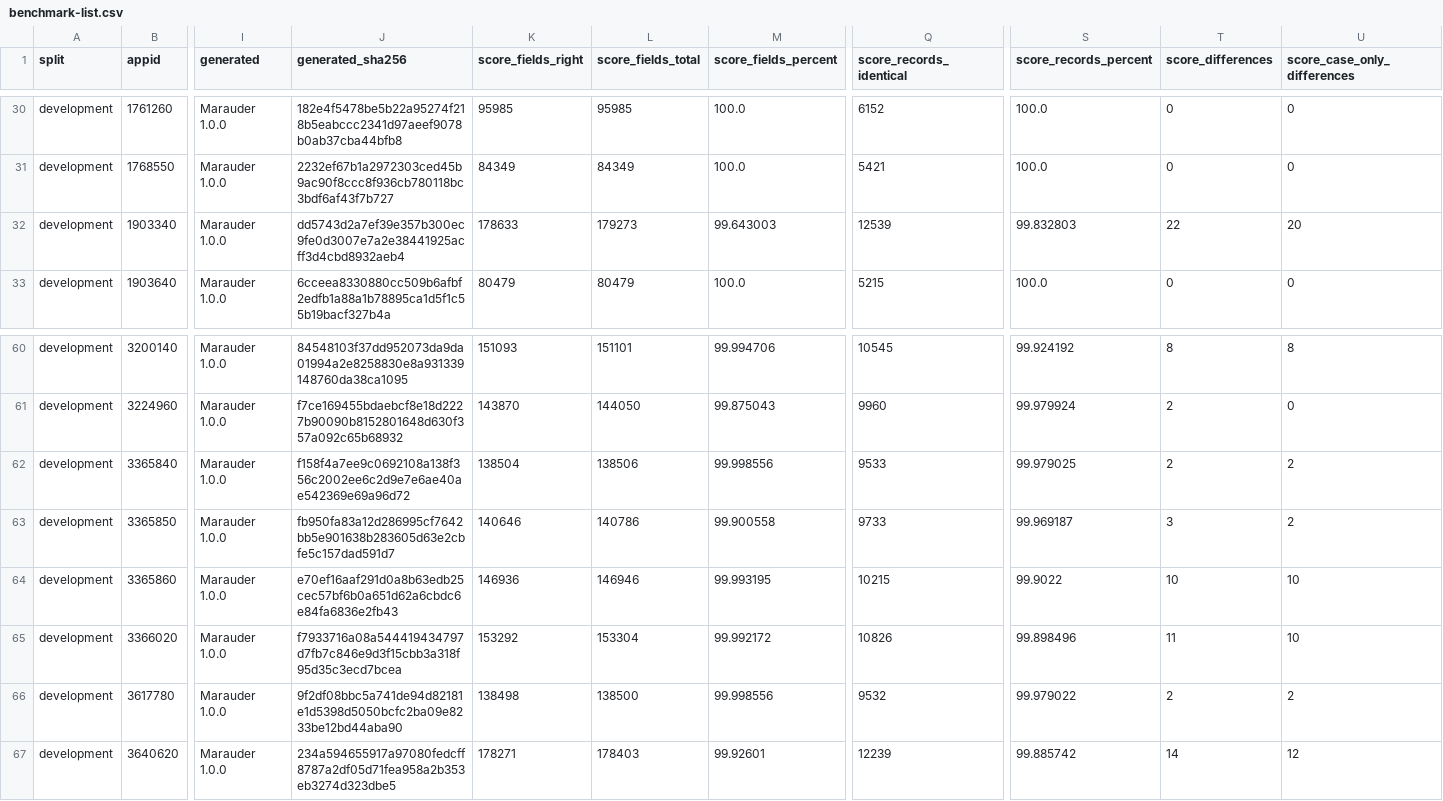
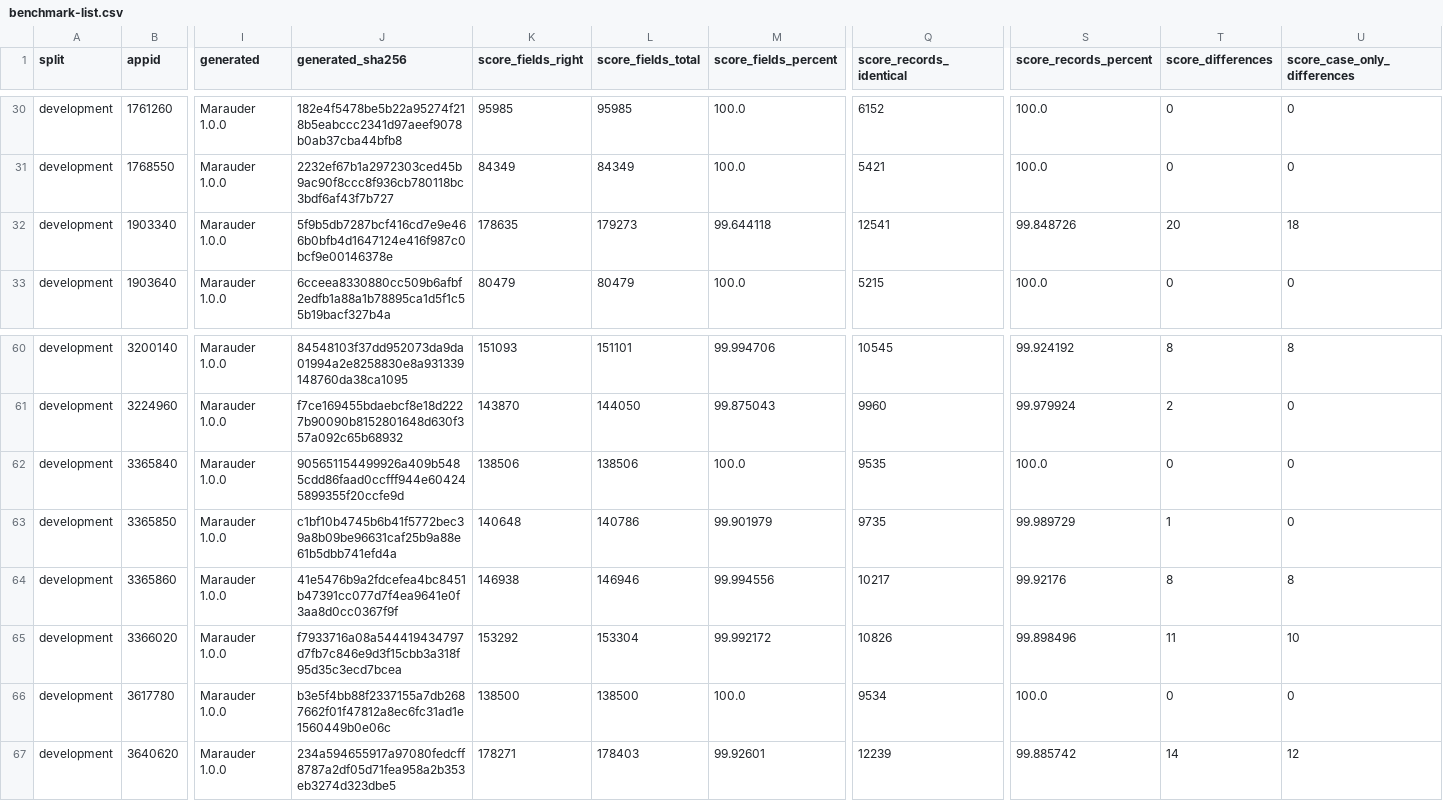
Before and after one commit to anantoni/marauder, a CSV file: benchmark/benchmark-list.csv, drawn as a sheet; only a part is shown, gaps mark what is left out; the diff covers the shown part only; the diff names each change by its address in the sheet, - before the commit and + after, or states it on an @@ line.

```diff
--- a/benchmark/benchmark-list.csv
+++ b/benchmark/benchmark-list.csv
-J32 (generated_sha256): dd5743d2a7ef39e357b300ec9fe0d3007e7a2e38441925acff3d4cbd8932aeb4
+J32 (generated_sha256): 5f9b5db7287bcf416cd7e9e466b0bfb4d1647124e416f987c0bcf9e00146378e
-K32 (score_fields_right): 178633
+K32 (score_fields_right): 178635
-M32 (score_fields_percent): 99.643003
+M32 (score_fields_percent): 99.644118
-Q32 (score_records_identical): 12539
+Q32 (score_records_identical): 12541
-S32 (score_records_percent): 99.832803
+S32 (score_records_percent): 99.848726
-T32 (score_differences): 22
+T32 (score_differences): 20
-U32 (score_case_only_differences): 20
+U32 (score_case_only_differences): 18
-J62 (generated_sha256): f158f4a7ee9c0692108a138f356c2002ee6c2d9e7e6ae40ae542369e69a96d72
+J62 (generated_sha256): 905651154499926a409b5485cdd86faad0ccfff944e604245899355f20ccfe9d
-K62 (score_fields_right): 138504
+K62 (score_fields_right): 138506
-M62 (score_fields_percent): 99.998556
+M62 (score_fields_percent): 100.0
-Q62 (score_records_identical): 9533
+Q62 (score_records_identical): 9535
-S62 (score_records_percent): 99.979025
+S62 (score_records_percent): 100.0
-T62 (score_differences): 2
+T62 (score_differences): 0
-U62:U63 (score_case_only_differences): 2
+U62:U63 (score_case_only_differences): 0
-J63 (generated_sha256): fb950fa83a12d286995cf7642bb5e901638b283605d63e2cbfe5c157dad591d7
+J63 (generated_sha256): c1bf10b4745b6b41f5772bec39a8b09be96631caf25b9a88e61b5dbb741efd4a
-K63 (score_fields_right): 140646
+K63 (score_fields_right): 140648
-M63 (score_fields_percent): 99.900558
+M63 (score_fields_percent): 99.901979
-Q63 (score_records_identical): 9733
+Q63 (score_records_identical): 9735
-S63 (score_records_percent): 99.969187
+S63 (score_records_percent): 99.989729
-T63 (score_differences): 3
+T63 (score_differences): 1
-J64 (generated_sha256): e70ef16aaf291d0a8b63edb25cec57bf6b0a651d62a6cbdc6e84fa6836e2fb43
+J64 (generated_sha256): 41e5476b9a2fdcefea4bc8451b47391cc077d7f4ea9641e0f3aa8d0cc0367f9f
-K64 (score_fields_right): 146936
+K64 (score_fields_right): 146938
-M64 (score_fields_percent): 99.993195
+M64 (score_fields_percent): 99.994556
-Q64 (score_records_identical): 10215
+Q64 (score_records_identical): 10217
-S64 (score_records_percent): 99.9022
+S64 (score_records_percent): 99.92176
-T64 (score_differences): 10
+T64 (score_differences): 8
-U64 (score_case_only_differences): 10
+U64 (score_case_only_differences): 8
-J66 (generated_sha256): 9f2df08bbc5a741de94d82181e1d5398d5050bcfc2ba09e8233be12bd44aba90
+J66 (generated_sha256): b3e5f4bb88f2337155a7db2687662f01f47812a8ec6fc31ad1e1560449b0e06c
-K66 (score_fields_right): 138498
+K66 (score_fields_right): 138500
-M66 (score_fields_percent): 99.998556
+M66 (score_fields_percent): 100.0
-Q66 (score_records_identical): 9532
+Q66 (score_records_identical): 9534
-S66 (score_records_percent): 99.979022
+S66 (score_records_percent): 100.0
-T66 (score_differences): 2
+T66 (score_differences): 0
-U66 (score_case_only_differences): 2
+U66 (score_case_only_differences): 0
```
Also changed, not shown: 56 edited cells elsewhere in this file, 10 other files.
